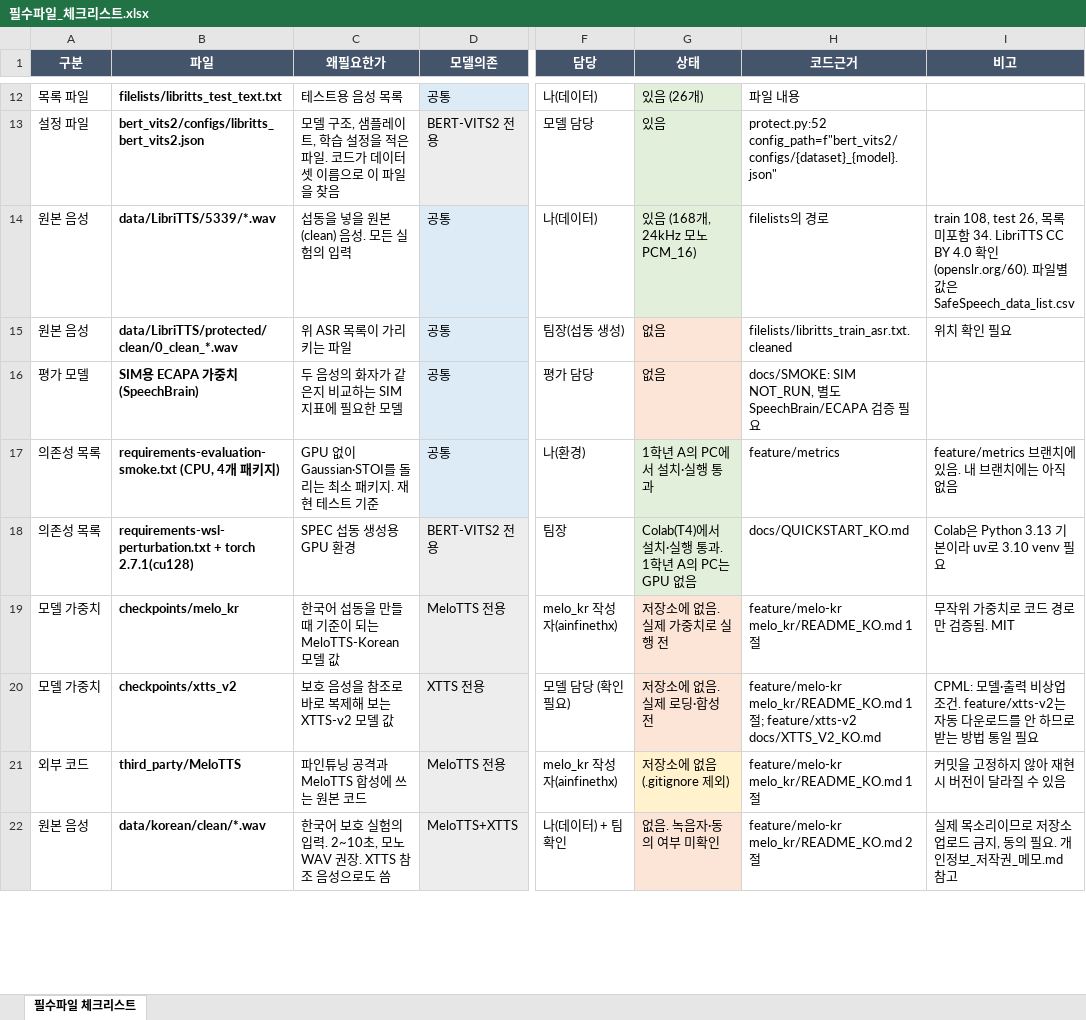
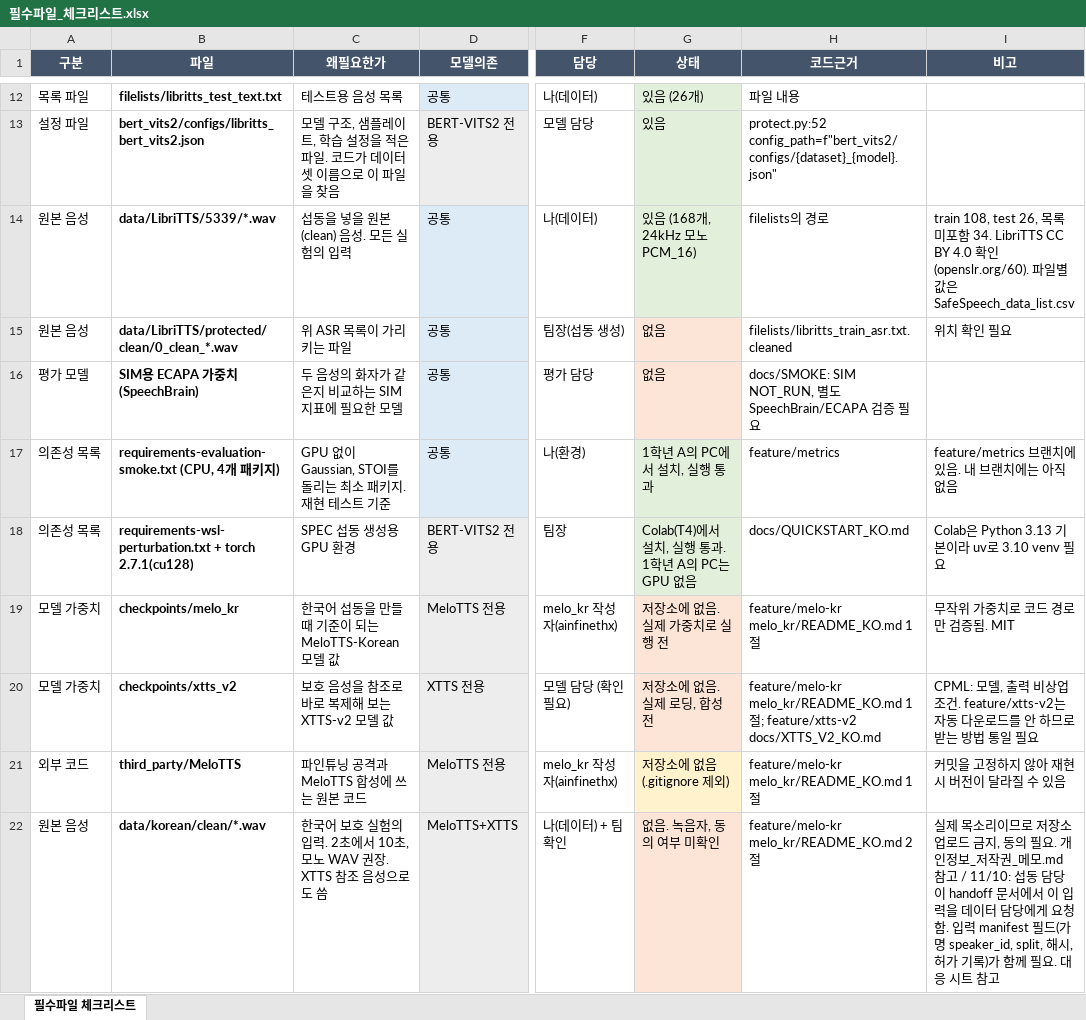
Before and after one commit to graceyoon35-cmd/SafeSpeech, an Excel workbook: docs/data-preparation/필수파일_체크리스트.xlsx, sheet 필수파일 체크리스트, drawn as a sheet; only a part is shown, gaps mark what is left out; values as stored, in another font and other column widths than the file's, no borders; the diff covers the shown part only; the diff names each change by its address in the sheet, - before the commit and + after, or states it on an @@ line.

```diff
--- a/docs/data-preparation/필수파일_체크리스트.xlsx (sheet 필수파일 체크리스트)
+++ b/docs/data-preparation/필수파일_체크리스트.xlsx (sheet 필수파일 체크리스트)
-C17 (왜필요한가): GPU 없이 Gaussian·STOI를 돌리는 최소 패키지. 재현 테스트 기준
+C17 (왜필요한가): GPU 없이 Gaussian, STOI를 돌리는 최소 패키지. 재현 테스트 기준
-G17 (상태): 1학년 A의 PC에서 설치·실행 통과
+G17 (상태): 1학년 A의 PC에서 설치, 실행 통과
-G18 (상태): Colab(T4)에서 설치·실행 통과. 1학년 A의 PC는 GPU 없음
+G18 (상태): Colab(T4)에서 설치, 실행 통과. 1학년 A의 PC는 GPU 없음
-G20 (상태): 저장소에 없음. 실제 로딩·합성 전
+G20 (상태): 저장소에 없음. 실제 로딩, 합성 전
-I20 (비고): CPML: 모델·출력 비…
+I20 (비고): CPML: 모델, 출력 비…
-C22 (왜필요한가): …입력. 2~10초, 모노…
+C22 (왜필요한가): …입력. 2초에서 10초, 모노…
-G22 (상태): 없음. 녹음자·동의 여부 미확인
+G22 (상태): 없음. 녹음자, 동의 여부 미확인
-I22 (비고): …모.md 참고
+I22 (비고): …모.md 참고 / 11/10: 섭동 담당이 handoff 문서에서 이 입력을 데이터 담당에게 요청함. 입력 manifest 필드(가명 speaker_id, split, 해시, 허가 기록)가 함께 필요. 대응 시트 참고
```
Also changed, not shown: 9 added rows and 6 edited cells elsewhere in this sheet, 9 other files.
